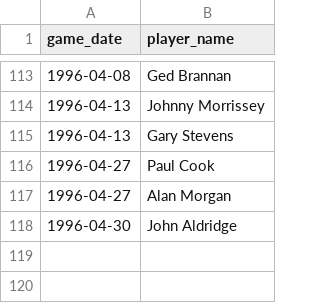
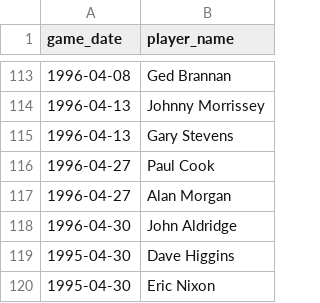
Before and after one commit to petebrown/complete-record, a CSV file: seasons/manual/cards_yellow.csv, drawn as a sheet; only a part is shown, gaps mark what is left out.

```diff
--- a/seasons/manual/cards_yellow.csv
+++ b/seasons/manual/cards_yellow.csv
@@ -118 +118,3 @@ game_date,player_name
 1996-04-30,John Aldridge
+1995-04-30,Dave Higgins
+1995-04-30,Eric Nixon
```
Also changed, not shown: output/cr_subs_and_reds.csv, seasons/manual/cards_red.csv, 1 other file.
